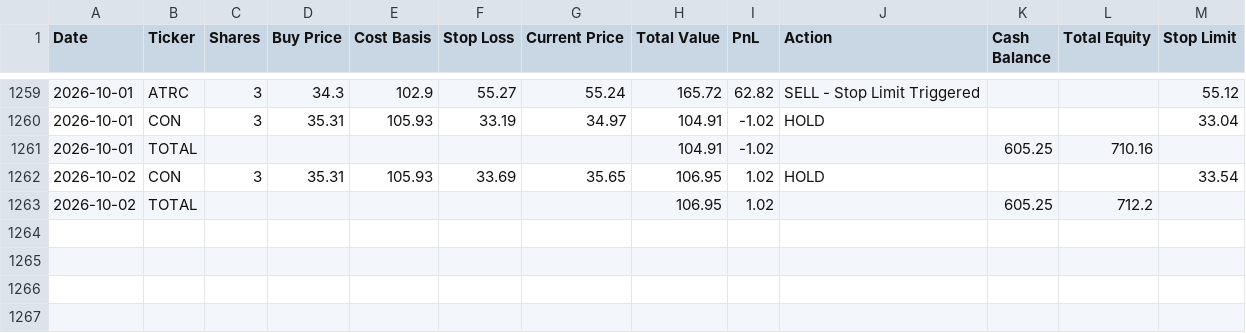
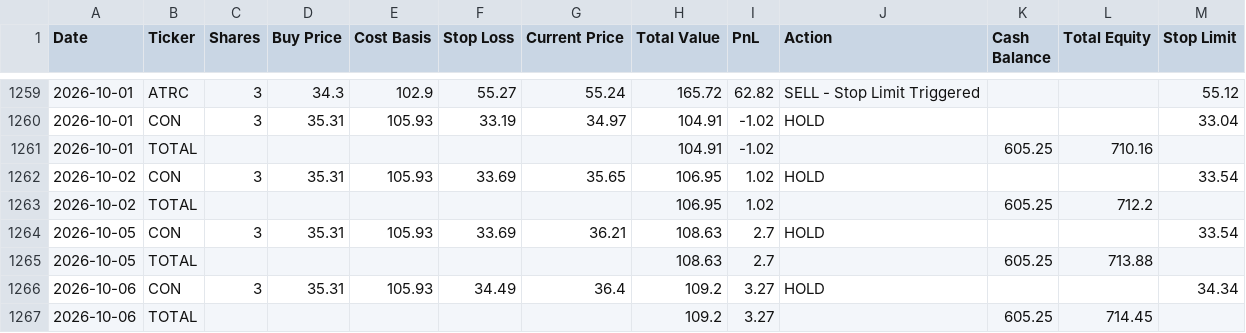
Before and after one commit to ibrovail/learnpython, a CSV file: Micro-Cap-Experiment-Updated/Start Your Own/chatgpt_portfolio_update.csv, drawn as a sheet; only a part is shown, gaps mark what is left out.

```diff
--- a/Micro-Cap-Experiment-Updated/Start Your Own/chatgpt_portfolio_update.csv
+++ b/Micro-Cap-Experiment-Updated/Start Your Own/chatgpt_portfolio_update.csv
@@ -1263 +1263,5 @@ Date,Ticker,Shares,Buy Price,Cost Basis,Stop Loss,Current Price,Total Value,PnL,
 2026-10-02,TOTAL,,,,,,106.95,1.02,,605.25,712.2,
+2026-10-05,CON,3,35.31,105.93,33.69,36.21,108.63,2.7,HOLD,,,33.54
+2026-10-05,TOTAL,,,,,,108.63,2.7,,605.25,713.88,
+2026-10-06,CON,3,35.31,105.93,34.49,36.4,109.2,3.27,HOLD,,,34.34
+2026-10-06,TOTAL,,,,,,109.2,3.27,,605.25,714.45,
```
Also changed, not shown: Micro-Cap-Experiment-Updated/Start Your Own/regime_history.csv.
